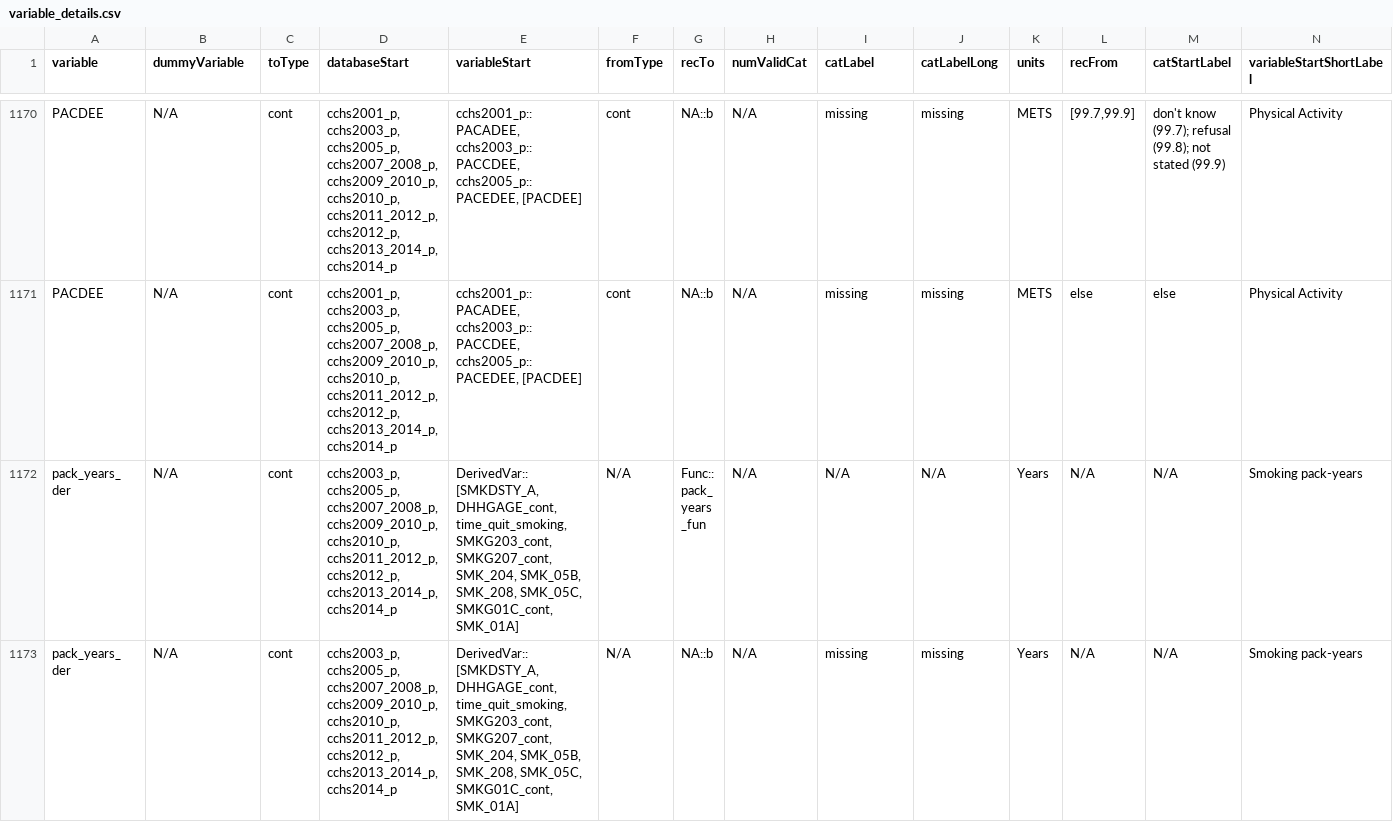
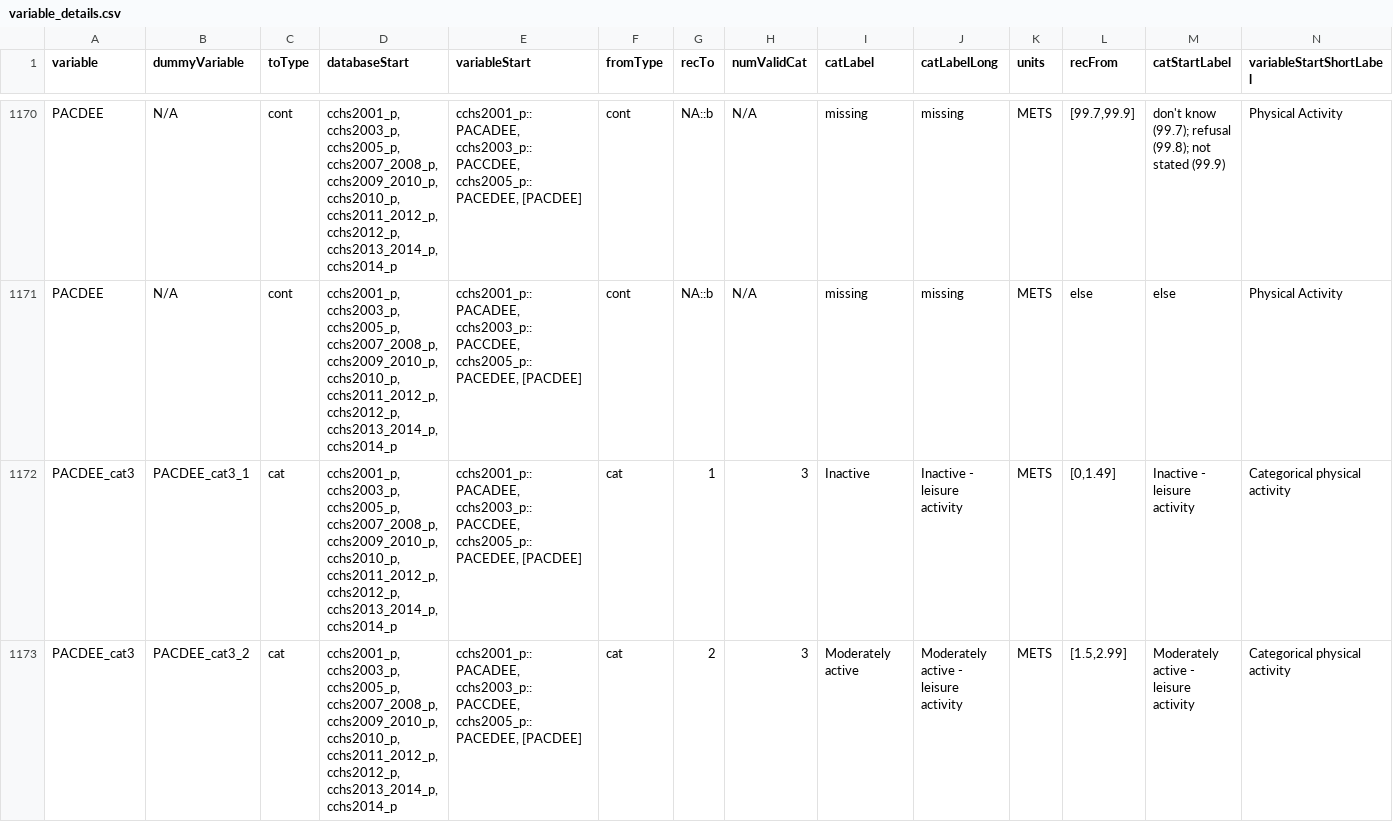
Before and after one commit to Big-Life-Lab/cchsflow, a CSV file: inst/extdata/variable_details.csv, drawn as a sheet; only a part is shown, gaps mark what is left out; the shorter side is filled out with more unchanged rows; rows hold the shown columns only; the diff covers the shown part only; the diff names each change by its address in the sheet, - before the commit and + after, or states it on an @@ line.

Commit message:
[Feature] add PACDEE_cat3

```diff
--- a/inst/extdata/variable_details.csv
+++ b/inst/extdata/variable_details.csv
+row 1172: PACDEE_cat3 | PACDEE_cat3_1 | cat | cchs2001_p, cchs2003_p, cchs2005_p, cchs2007_2008_p, cchs2009_2010_p, cchs2010_p, cchs2011_2012_p, cchs2012_p, cchs2013_2014_p, cchs2014_p | cchs2001_p::PACADEE, cchs2003_p::PACCDEE, cchs2005_p::PACEDEE, [PACDEE] | cat | 1 | 3 | Inactive | Inactive - leisure activity | METS | [0,1.49] | Inactive - leisure activity | Categorical physical activity
+row 1173: PACDEE_cat3 | PACDEE_cat3_2 | cat | cchs2001_p, cchs2003_p, cchs2005_p, cchs2007_2008_p, cchs2009_2010_p, cchs2010_p, cchs2011_2012_p, cchs2012_p, cchs2013_2014_p, cchs2014_p | cchs2001_p::PACADEE, cchs2003_p::PACCDEE, cchs2005_p::PACEDEE, [PACDEE] | cat | 2 | 3 | Moderately active | Moderately active - leisure activity | METS | [1.5,2.99] | Moderately active - leisure activity | Categorical physical activity
```
Also changed, not shown: 4 added rows elsewhere in this file, inst/extdata/variables.csv.
